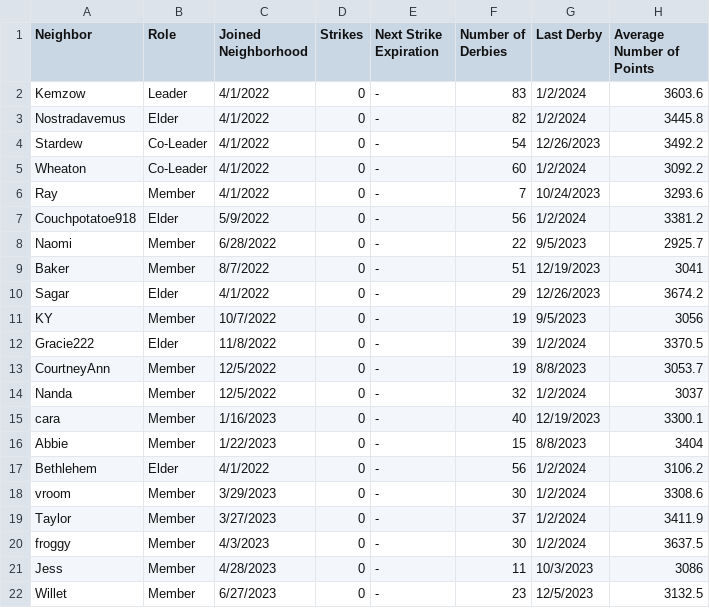
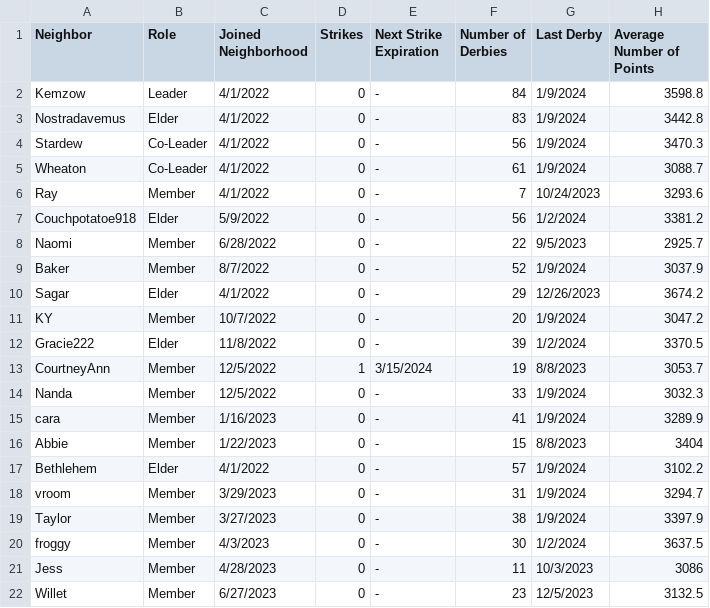
Before and after one commit to azuremeadows/azuremeadows.github.io, a CSV file: docs/_data/memberStats.csv, drawn as a sheet; only a part is shown; the diff covers the shown part only.

```diff
--- a/docs/_data/memberStats.csv
+++ b/docs/_data/memberStats.csv
@@ -1,6 +1,6 @@
 "Neighbor","Role","Joined Neighborhood","Strikes","Next Strike Expiration","Number of Derbies","Last Derby","Average Number of Points"
-"Kemzow","Leader","4/1/2022","0","-","83","1/2/2024","3603.6"
-"Nostradavemus","Elder","4/1/2022","0","-","82","1/2/2024","3445.8"
-"Stardew","Co-Leader","4/1/2022","0","-","54","12/26/2023","3492.2"
-"Wheaton","Co-Leader","4/1/2022","0","-","60","1/2/2024","3092.2"
+"Kemzow","Leader","4/1/2022","0","-","84","1/9/2024","3598.8"
+"Nostradavemus","Elder","4/1/2022","0","-","83","1/9/2024","3442.8"
+"Stardew","Co-Leader","4/1/2022","0","-","56","1/9/2024","3470.3"
+"Wheaton","Co-Leader","4/1/2022","0","-","61","1/9/2024","3088.7"
 "Ray","Member","4/1/2022","0","-","7","10/24/2023","3293.6"
@@ -8,13 +8,13 @@
 "Naomi","Member","6/28/2022","0","-","22","9/5/2023","2925.7"
-"Baker","Member","8/7/2022","0","-","51","12/19/2023","3041"
+"Baker","Member","8/7/2022","0","-","52","1/9/2024","3037.9"
 "Sagar","Elder","4/1/2022","0","-","29","12/26/2023","3674.2"
-"KY","Member","10/7/2022","0","-","19","9/5/2023","3056"
+"KY","Member","10/7/2022","0","-","20","1/9/2024","3047.2"
 "Gracie222","Elder","11/8/2022","0","-","39","1/2/2024","3370.5"
-"CourtneyAnn","Member","12/5/2022","0","-","19","8/8/2023","3053.7"
-"Nanda","Member","12/5/2022","0","-","32","1/2/2024","3037"
-"cara","Member","1/16/2023","0","-","40","12/19/2023","3300.1"
+"CourtneyAnn","Member","12/5/2022","1","3/15/2024","19","8/8/2023","3053.7"
+"Nanda","Member","12/5/2022","0","-","33","1/9/2024","3032.3"
+"cara","Member","1/16/2023","0","-","41","1/9/2024","3289.9"
 "Abbie","Member","1/22/2023","0","-","15","8/8/2023","3404"
-"Bethlehem","Elder","4/1/2022","0","-","56","1/2/2024","3106.2"
-"vroom","Member","3/29/2023","0","-","30","1/2/2024","3308.6"
-"Taylor","Member","3/27/2023","0","-","37","1/2/2024","3411.9"
+"Bethlehem","Elder","4/1/2022","0","-","57","1/9/2024","3102.2"
+"vroom","Member","3/29/2023","0","-","31","1/9/2024","3294.7"
+"Taylor","Member","3/27/2023","0","-","38","1/9/2024","3397.9"
 "froggy","Member","4/3/2023","0","-","30","1/2/2024","3637.5"
```
Also changed, not shown: 1 added row and 11 edited cells elsewhere in this file, docs/_data/DerbyHistory.csv, docs/_data/neighborhoodStats.csv.
